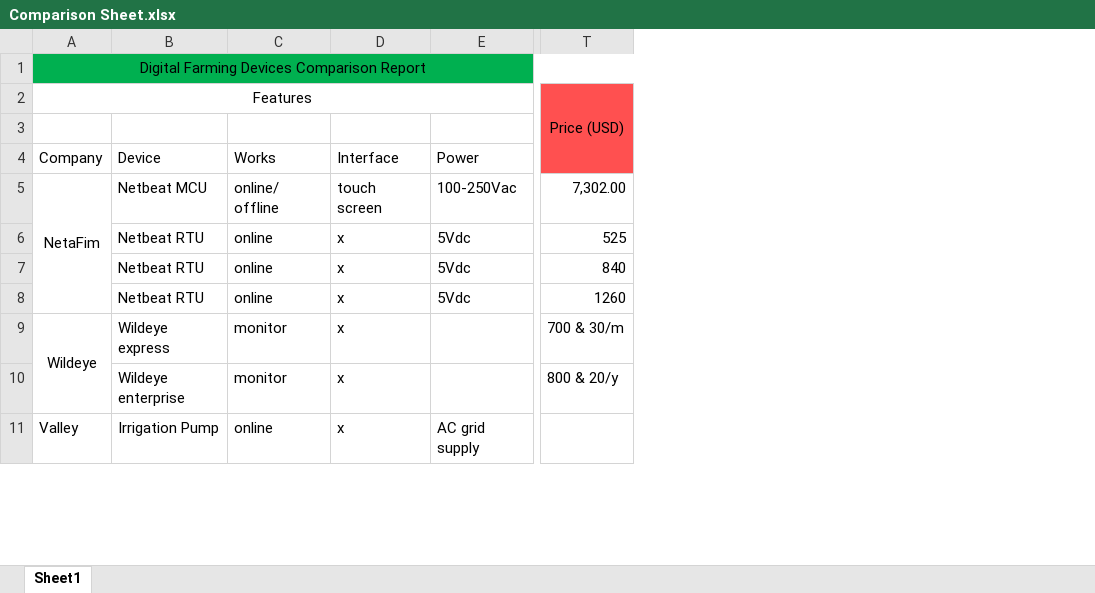
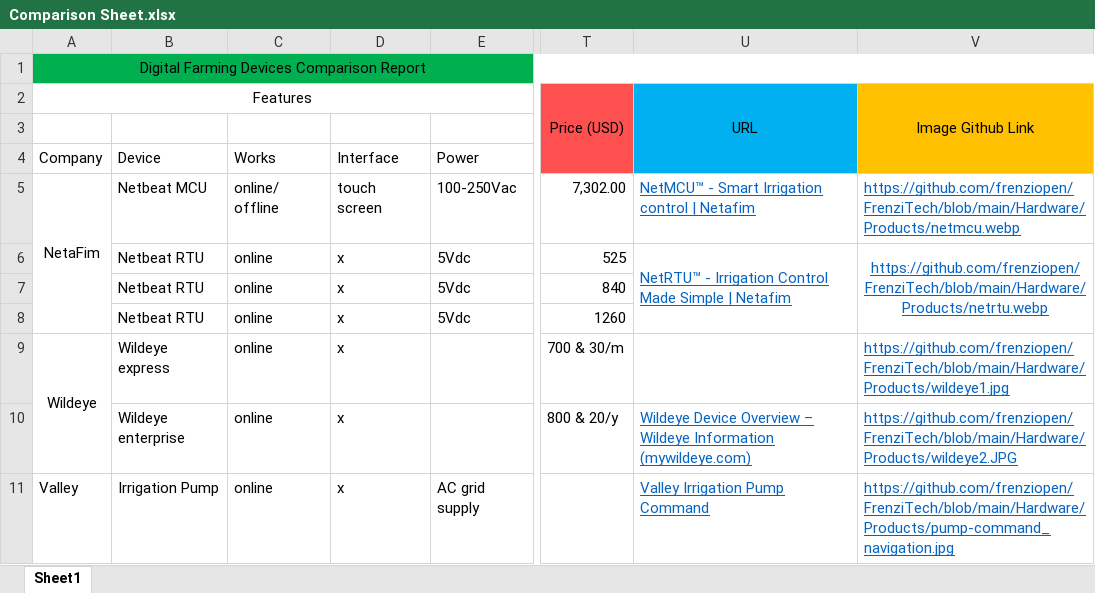
Before and after one commit to frenziopen/FrenziTech, an Excel workbook: Documentation/Comparison Sheet.xlsx, sheet Sheet1, drawn as a sheet; only a part is shown, gaps mark what is left out; values as stored, in another font and other column widths than the file's, no borders; the diff covers the shown part only; the diff names each change by its address in the sheet, - before the commit and + after, or states it on an @@ line.

Commit message:
Add files via upload

```diff
--- a/Documentation/Comparison Sheet.xlsx (sheet Sheet1)
+++ b/Documentation/Comparison Sheet.xlsx (sheet Sheet1)
+column U, rows 2-11: URL |  |  | NetMCU™ - Smart Irrigation control | Netafim | NetRTU™ - Irrigation Control Made Simple | Netafim |  |  |  | Wildeye Device Overview – Wildeye Information (mywildeye.com) | Valley Irrigation Pump Command
+column V, rows 2-11: Image Github Link |  |  | https://github.com/frenziopen/FrenziTech/blob/main/Hardware/Products/netmcu.webp | https://github.com/frenziopen/FrenziTech/blob/main/Hardware/Products/netrtu.webp |  |  | https://github.com/frenziopen/FrenziTech/blob/main/Hardware/Products/wildeye1.jpg | https://github.com/frenziopen/FrenziTech/blob/main/Hardware/Products/wildeye2.JPG | https://github.com/frenziopen/FrenziTech/blob/main/Hardware/Products/pump-command_navigation.jpg
-C9:C10 (Works): monitor
+C9:C10 (Works): online
```
Also changed, not shown: 3 added rows and 1 edited cell elsewhere in this sheet.
